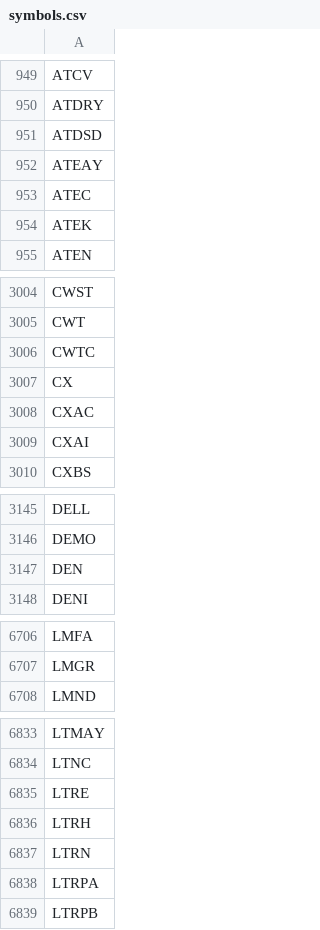
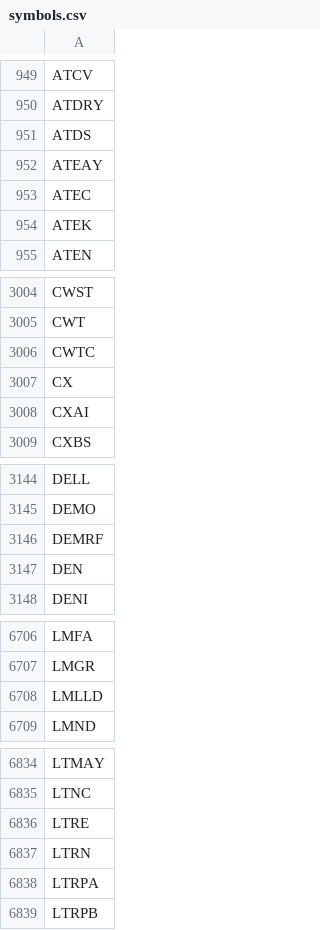
Before and after one commit to melder/symbols_options_csvs, a CSV file: symbols.csv, drawn as a sheet; only a part is shown, gaps mark what is left out; the diff covers the shown part only.

```diff
--- a/symbols.csv
+++ b/symbols.csv
@@ -950,3 +950,3 @@ ATCV
 ATDRY
-ATDSD
+ATDS
 ATEAY
@@ -3007,3 +3007,2 @@ CWTC
 CX
-CXAC
 CXAI
@@ -3146,2 +3145,3 @@ DELL
 DEMO
+DEMRF
 DEN
@@ -6707,2 +6707,3 @@ LMFA
 LMGR
+LMLLD
 LMND
@@ -6835,3 +6836,2 @@ LTNC
 LTRE
-LTRH
 LTRN
```
Also changed, not shown: 3 added rows and 3 removed rows elsewhere in this file, monthlies.csv, options_weeklies.csv, 1 other file.
